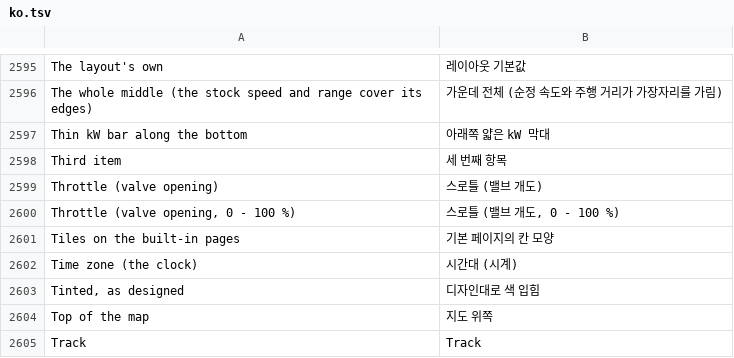
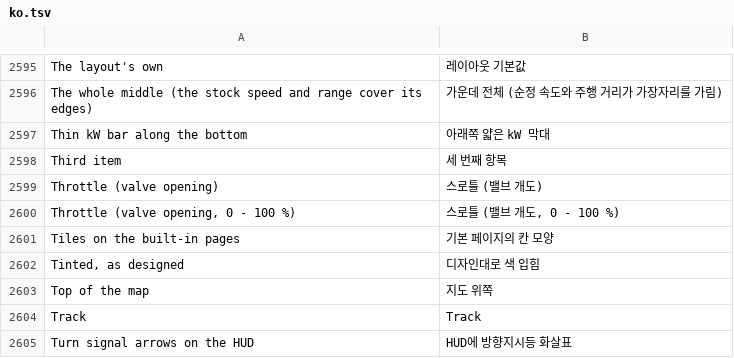
Before and after one commit to akakingj/myapp-cluster, a TSV file: kit/runtime/locales/ko.tsv, drawn as a sheet; only a part is shown, gaps mark what is left out; the shorter side is filled out with more unchanged rows; the diff names each change by its address in the sheet, - before the commit and + after, or states it on an @@ line.

```diff
--- a/kit/runtime/locales/ko.tsv
+++ b/kit/runtime/locales/ko.tsv
-row 2602: Time zone (the clock) | 시간대 (시계)
```
Also changed, not shown: 25 other files.
